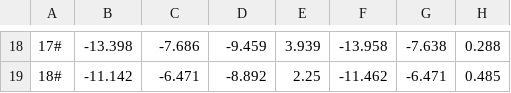
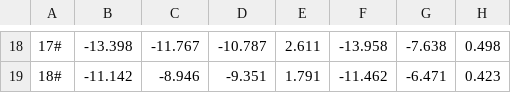
Before and after one commit to superydy/math_pro, a CSV file: results/Q3_pressure_config.csv, drawn as a sheet; only a part is shown, gaps mark what is left out; the diff covers the shown part only.

```diff
--- a/results/Q3_pressure_config.csv
+++ b/results/Q3_pressure_config.csv
@@ -18,2 +18,2 @@
-17#,-13.398,-7.686,-9.459,3.939,-13.958,-7.638,0.288
-18#,-11.142,-6.471,-8.892,2.25,-11.462,-6.471,0.485
+17#,-13.398,-11.767,-10.787,2.611,-13.958,-7.638,0.498
+18#,-11.142,-8.946,-9.351,1.791,-11.462,-6.471,0.423
```
Also changed, not shown: 1 added row, 1 removed row and 62 edited cells elsewhere in this file, 6 other files.
